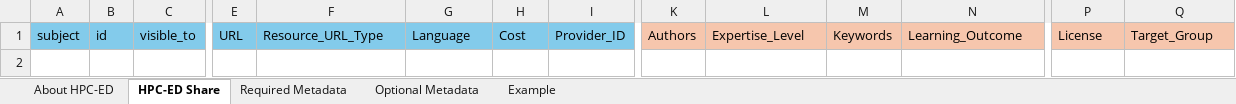
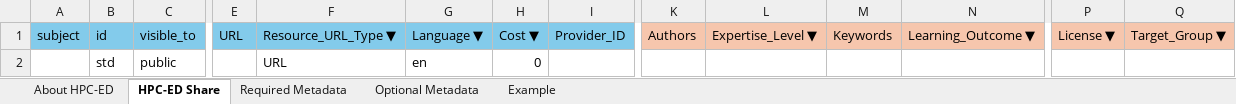
Before and after one commit to zw427/HPC-ED-test, an Excel workbook: HPC-ED.xlsx, sheet HPC-ED Share, drawn as a sheet; only a part is shown, gaps mark what is left out; values as stored, in another font and other column widths than the file's, no borders; rows hold the shown columns only; the diff names each change by its address in the sheet, - before the commit and + after, or states it on an @@ line.

Commit message:
Add files via upload

```diff
--- a/HPC-ED.xlsx (sheet HPC-ED Share)
+++ b/HPC-ED.xlsx (sheet HPC-ED Share)
-F1: Resource_URL_Type
+F1: Resource_URL_Type ▼
-G1: Language
+G1: Language ▼
-H1: Cost
+H1: Cost ▼
-L1: Expertise_Level
+L1: Expertise_Level ▼
-N1: Learning_Outcome
+N1: Learning_Outcome ▼
-P1: License
+P1: License ▼
-Q1: Target_Group
+Q1: Target_Group ▼
+row 2:  | std | public |  | URL | en | 0
```
Also changed, not shown: charts or pictures.
